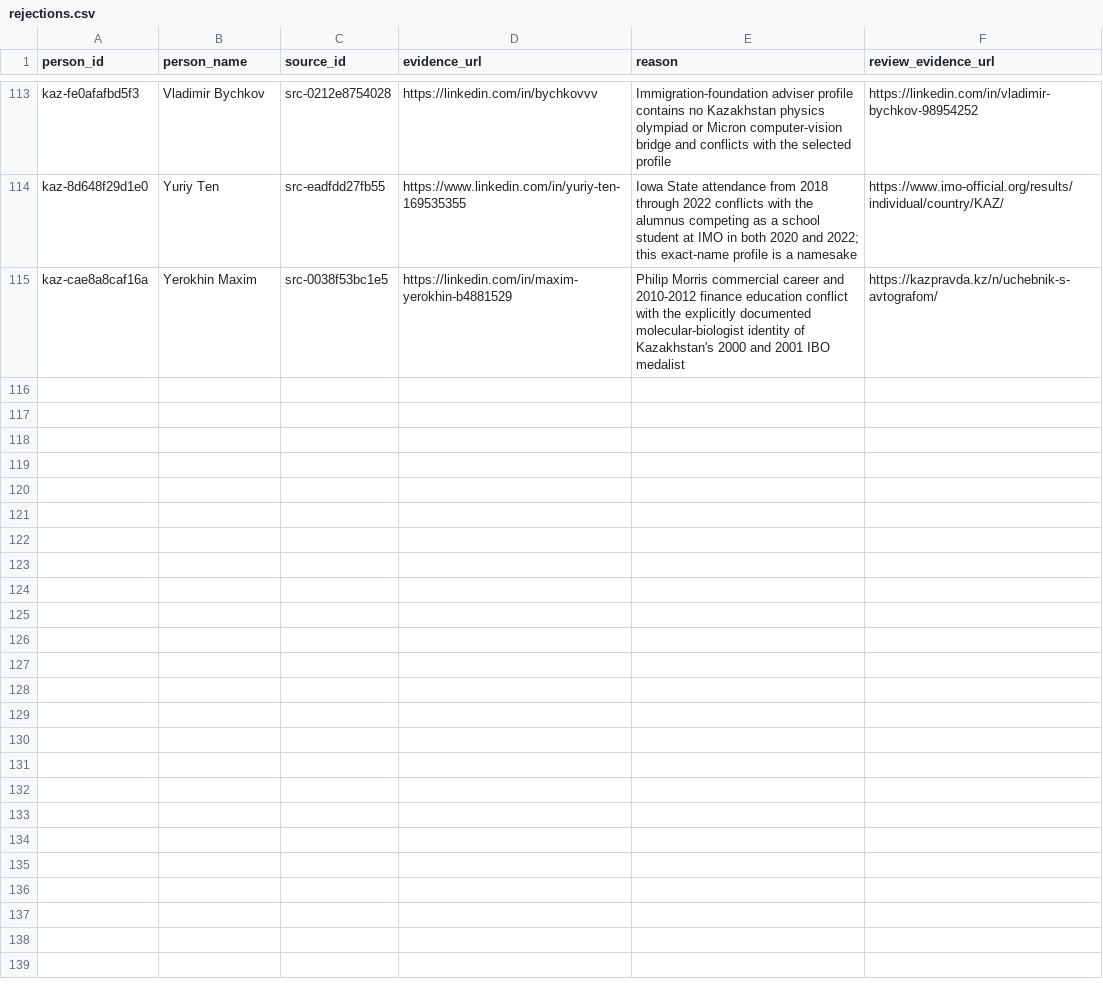
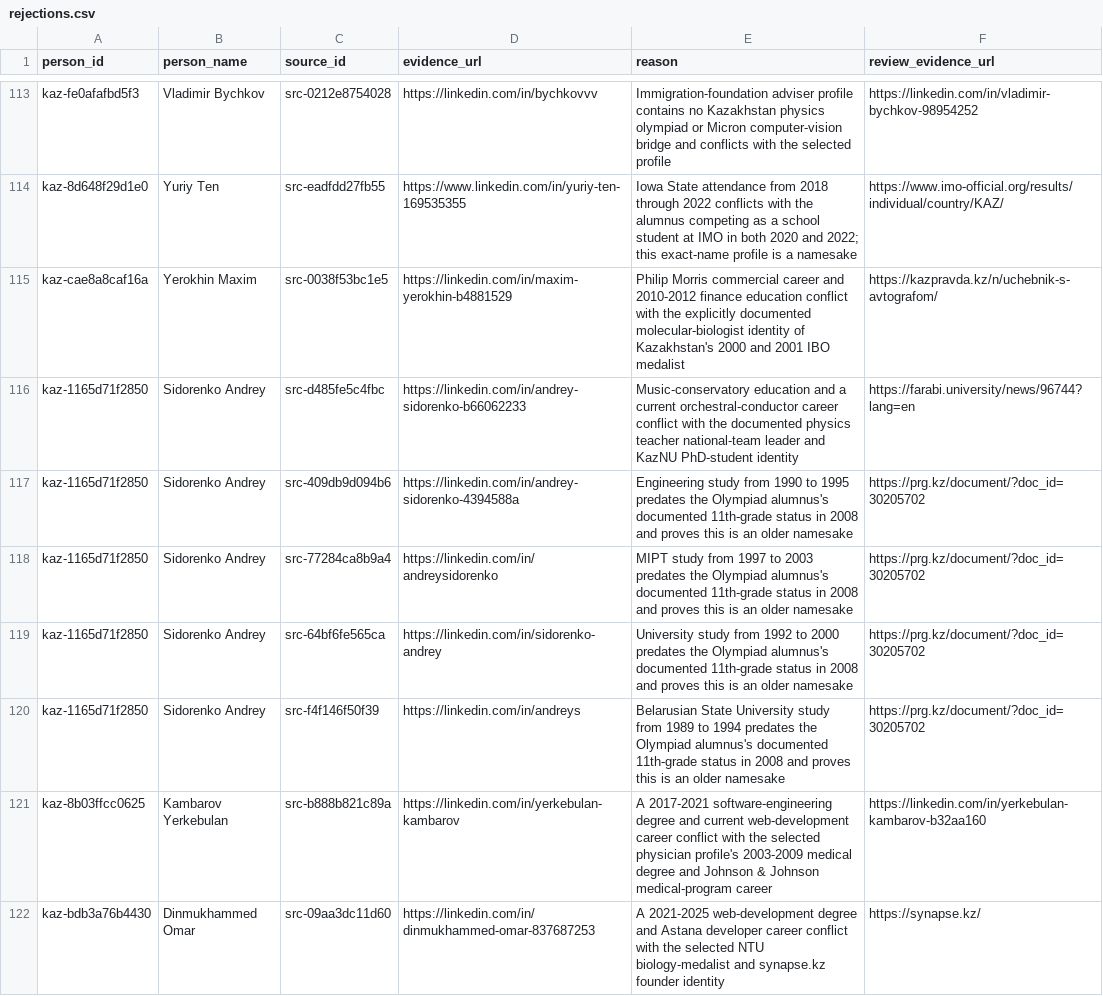
Before and after one commit to anpaure/kazakhstan-olympiad-outcomes, a CSV file: data/audit/rejections.csv, drawn as a sheet; only a part is shown, gaps mark what is left out; the diff covers the shown part only; the diff names each change by its address in the sheet, - before the commit and + after, or states it on an @@ line.

Commit message:
Audit LinkedIn alma maters and add alumni outcomes

```diff
--- a/data/audit/rejections.csv
+++ b/data/audit/rejections.csv
+row 116: kaz-1165d71f2850 | Sidorenko Andrey | src-d485fe5c4fbc | https://linkedin.com/in/andrey-sidorenko-b66062233 | Music-conservatory education and a current orchestral-conductor career conflict with the documented physics teacher national-team leader and KazNU PhD-student identity | https://farabi.university/news/96744?lang=en
+row 117: kaz-1165d71f2850 | Sidorenko Andrey | src-409db9d094b6 | https://linkedin.com/in/andrey-sidorenko-4394588a | Engineering study from 1990 to 1995 predates the Olympiad alumnus's documented 11th-grade status in 2008 and proves this is an older namesake | https://prg.kz/document/?doc_id=30205702
+row 118: kaz-1165d71f2850 | Sidorenko Andrey | src-77284ca8b9a4 | https://linkedin.com/in/andreysidorenko | MIPT study from 1997 to 2003 predates the Olympiad alumnus's documented 11th-grade status in 2008 and proves this is an older namesake | https://prg.kz/document/?doc_id=30205702
+row 119: kaz-1165d71f2850 | Sidorenko Andrey | src-64bf6fe565ca | https://linkedin.com/in/sidorenko-andrey | University study from 1992 to 2000 predates the Olympiad alumnus's documented 11th-grade status in 2008 and proves this is an older namesake | https://prg.kz/document/?doc_id=30205702
+row 120: kaz-1165d71f2850 | Sidorenko Andrey | src-f4f146f50f39 | https://linkedin.com/in/andreys | Belarusian State University study from 1989 to 1994 predates the Olympiad alumnus's documented 11th-grade status in 2008 and proves this is an older namesake | https://prg.kz/document/?doc_id=30205702
+row 121: kaz-8b03ffcc0625 | Kambarov Yerkebulan | src-b888b821c89a | https://linkedin.com/in/yerkebulan-kambarov | A 2017-2021 software-engineering degree and current web-development career conflict with the selected physician profile's 2003-2009 medical degree and Johnson & Johnson medical-program career | https://linkedin.com/in/yerkebulan-kambarov-b32aa160
+row 122: kaz-bdb3a76b4430 | Dinmukhammed Omar | src-09aa3dc11d60 | https://linkedin.com/in/dinmukhammed-omar-837687253 | A 2021-2025 web-development degree and Astana developer career conflict with the selected NTU biology-medalist and synapse.kz founder identity | https://synapse.kz/
```
Also changed, not shown: 7 added rows elsewhere in this file, data/audit/locations.csv, data/audit/organization_aliases.csv, 39 other files.
